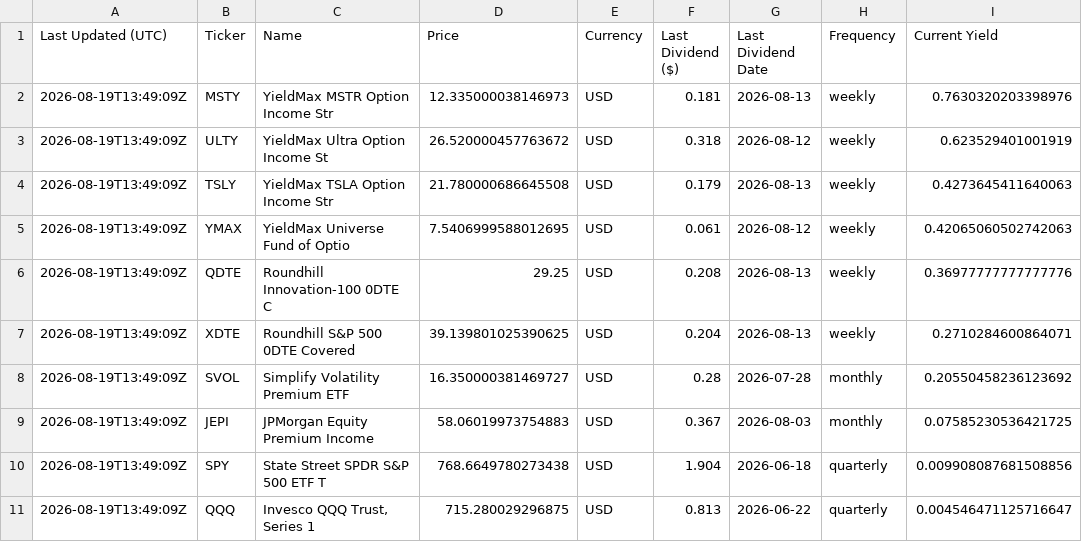
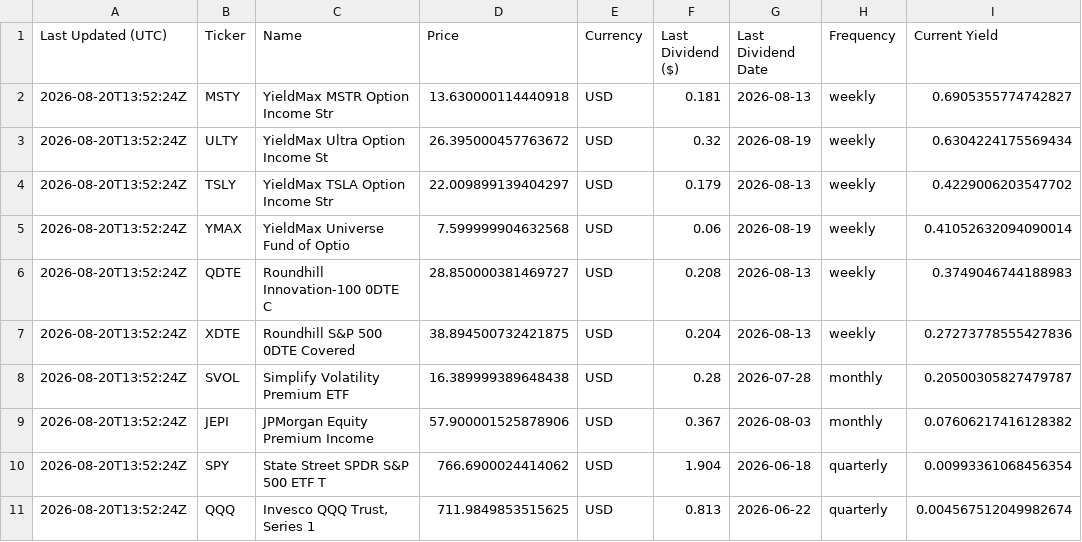
Before and after one commit to willynilly91/dividendAnalyzer, a CSV file: current_etf_yields_us.csv, drawn as a sheet; only a part is shown; the diff names each change by its address in the sheet, - before the commit and + after, or states it on an @@ line.

```diff
--- a/current_etf_yields_us.csv
+++ b/current_etf_yields_us.csv
-A2:A11 (Last Updated (UTC)): 2026-08-19T13:49:09Z
+A2:A11 (Last Updated (UTC)): 2026-08-20T13:52:24Z
-D2 (Price): 12.335000038146973
+D2 (Price): 13.630000114440918
-I2 (Current Yield): 0.7630320203398976
+I2 (Current Yield): 0.6905355774742827
-D3 (Price): 26.520000457763672
+D3 (Price): 26.395000457763672
-F3 (Last Dividend ($)): 0.318
+F3 (Last Dividend ($)): 0.32
-G3 (Last Dividend Date): 2026-08-12
+G3 (Last Dividend Date): 2026-08-19
-I3 (Current Yield): 0.623529401001919
+I3 (Current Yield): 0.6304224175569434
-D4 (Price): 21.780000686645508
+D4 (Price): 22.009899139404297
-I4 (Current Yield): 0.4273645411640063
+I4 (Current Yield): 0.4229006203547702
-D5 (Price): 7.5406999588012695
+D5 (Price): 7.599999904632568
-F5 (Last Dividend ($)): 0.061
+F5 (Last Dividend ($)): 0.06
-G5 (Last Dividend Date): 2026-08-12
+G5 (Last Dividend Date): 2026-08-19
-I5 (Current Yield): 0.42065060502742063
+I5 (Current Yield): 0.41052632094090014
-D6 (Price): 29.25
+D6 (Price): 28.850000381469727
-I6 (Current Yield): 0.36977777777777776
+I6 (Current Yield): 0.3749046744188983
-D7 (Price): 39.139801025390625
+D7 (Price): 38.894500732421875
-I7 (Current Yield): 0.2710284600864071
+I7 (Current Yield): 0.27273778555427836
-D8 (Price): 16.350000381469727
+D8 (Price): 16.389999389648438
-I8 (Current Yield): 0.20550458236123692
+I8 (Current Yield): 0.20500305827479787
-D9 (Price): 58.06019973754883
+D9 (Price): 57.900001525878906
-I9 (Current Yield): 0.07585230536421725
+I9 (Current Yield): 0.07606217416128382
-D10 (Price): 768.6649780273438
+D10 (Price): 766.6900024414062
-I10 (Current Yield): 0.009908087681508856
+I10 (Current Yield): 0.00993361068456354
-D11 (Price): 715.280029296875
+D11 (Price): 711.9849853515625
-I11 (Current Yield): 0.004546471125716647
+I11 (Current Yield): 0.004567512049982674
```
Also changed, not shown: current_etf_yields_canada.csv, historical_etf_yields_canada.csv, 1 other file.
